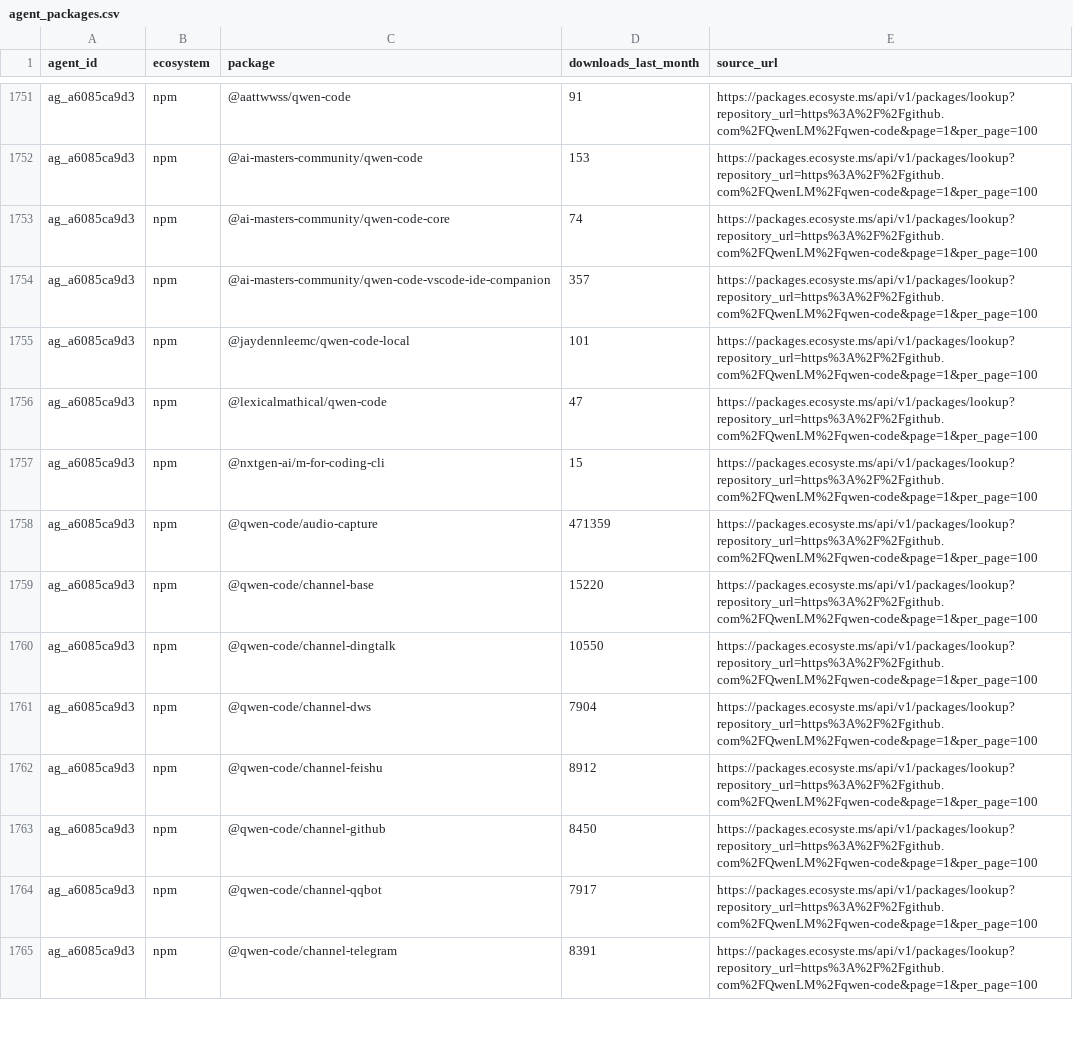
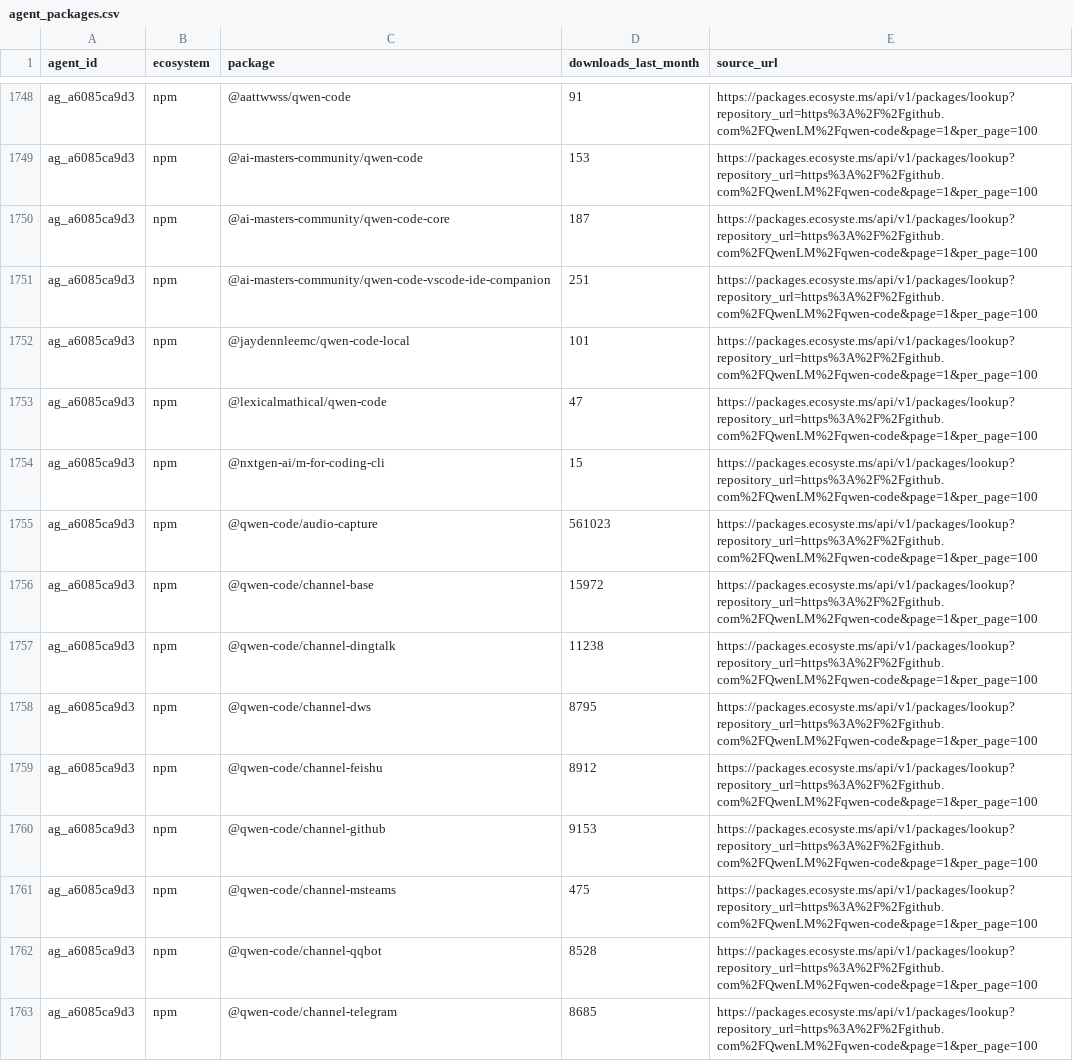
Before and after one commit to YasamanAnsari/agentarium, a CSV file: data/core/agent_packages.csv, drawn as a sheet; only a part is shown, gaps mark what is left out; the diff covers the shown part only.

```diff
--- a/data/core/agent_packages.csv
+++ b/data/core/agent_packages.csv
@@ -1752,4 +1749,4 @@ ag_a6085ca9d3,npm,@aattwwss/qwen-code,91,https://packages.ecosyste.ms/api/v1/pac
 ag_a6085ca9d3,npm,@ai-masters-community/qwen-code,153,https://packages.ecosyste.ms/api/v1/packages/lookup?repository_url=https%3A%2F%2Fgithub.com%2FQwenLM%2Fqwen-code&page=1&per_page=100
-ag_a6085ca9d3,npm,@ai-masters-community/qwen-code-core,74,https://packages.ecosyste.ms/api/v1/packages/lookup?repository_url=https%3A%2F%2Fgithub.com%2FQwenLM%2Fqwen-code&page=1&per_page=100
-ag_a6085ca9d3,npm,@ai-masters-community/qwen-code-vscode-ide-companion,357,https://packages.ecosyste.ms/api/v1/packages/lookup?repository_url=https%3A%2F%2Fgithub.com%2FQwenLM%2Fqwen-code&page=1&per_page=100
+ag_a6085ca9d3,npm,@ai-masters-community/qwen-code-core,187,https://packages.ecosyste.ms/api/v1/packages/lookup?repository_url=https%3A%2F%2Fgithub.com%2FQwenLM%2Fqwen-code&page=1&per_page=100
+ag_a6085ca9d3,npm,@ai-masters-community/qwen-code-vscode-ide-companion,251,https://packages.ecosyste.ms/api/v1/packages/lookup?repository_url=https%3A%2F%2Fgithub.com%2FQwenLM%2Fqwen-code&page=1&per_page=100
 ag_a6085ca9d3,npm,@jaydennleemc/qwen-code-local,101,https://packages.ecosyste.ms/api/v1/packages/lookup?repository_url=https%3A%2F%2Fgithub.com%2FQwenLM%2Fqwen-code&page=1&per_page=100
@@ -1757,9 +1754,10 @@ ag_a6085ca9d3,npm,@lexicalmathical/qwen-code,47,https://packages.ecosyste.ms/api
 ag_a6085ca9d3,npm,@nxtgen-ai/m-for-coding-cli,15,https://packages.ecosyste.ms/api/v1/packages/lookup?repository_url=https%3A%2F%2Fgithub.com%2FQwenLM%2Fqwen-code&page=1&per_page=100
-ag_a6085ca9d3,npm,@qwen-code/audio-capture,471359,https://packages.ecosyste.ms/api/v1/packages/lookup?repository_url=https%3A%2F%2Fgithub.com%2FQwenLM%2Fqwen-code&page=1&per_page=100
-ag_a6085ca9d3,npm,@qwen-code/channel-base,15220,https://packages.ecosyste.ms/api/v1/packages/lookup?repository_url=https%3A%2F%2Fgithub.com%2FQwenLM%2Fqwen-code&page=1&per_page=100
-ag_a6085ca9d3,npm,@qwen-code/channel-dingtalk,10550,https://packages.ecosyste.ms/api/v1/packages/lookup?repository_url=https%3A%2F%2Fgithub.com%2FQwenLM%2Fqwen-code&page=1&per_page=100
-ag_a6085ca9d3,npm,@qwen-code/channel-dws,7904,https://packages.ecosyste.ms/api/v1/packages/lookup?repository_url=https%3A%2F%2Fgithub.com%2FQwenLM%2Fqwen-code&page=1&per_page=100
+ag_a6085ca9d3,npm,@qwen-code/audio-capture,561023,https://packages.ecosyste.ms/api/v1/packages/lookup?repository_url=https%3A%2F%2Fgithub.com%2FQwenLM%2Fqwen-code&page=1&per_page=100
+ag_a6085ca9d3,npm,@qwen-code/channel-base,15972,https://packages.ecosyste.ms/api/v1/packages/lookup?repository_url=https%3A%2F%2Fgithub.com%2FQwenLM%2Fqwen-code&page=1&per_page=100
+ag_a6085ca9d3,npm,@qwen-code/channel-dingtalk,11238,https://packages.ecosyste.ms/api/v1/packages/lookup?repository_url=https%3A%2F%2Fgithub.com%2FQwenLM%2Fqwen-code&page=1&per_page=100
+ag_a6085ca9d3,npm,@qwen-code/channel-dws,8795,https://packages.ecosyste.ms/api/v1/packages/lookup?repository_url=https%3A%2F%2Fgithub.com%2FQwenLM%2Fqwen-code&page=1&per_page=100
 ag_a6085ca9d3,npm,@qwen-code/channel-feishu,8912,https://packages.ecosyste.ms/api/v1/packages/lookup?repository_url=https%3A%2F%2Fgithub.com%2FQwenLM%2Fqwen-code&page=1&per_page=100
-ag_a6085ca9d3,npm,@qwen-code/channel-github,8450,https://packages.ecosyste.ms/api/v1/packages/lookup?repository_url=https%3A%2F%2Fgithub.com%2FQwenLM%2Fqwen-code&page=1&per_page=100
-ag_a6085ca9d3,npm,@qwen-code/channel-qqbot,7917,https://packages.ecosyste.ms/api/v1/packages/lookup?repository_url=https%3A%2F%2Fgithub.com%2FQwenLM%2Fqwen-code&page=1&per_page=100
-ag_a6085ca9d3,npm,@qwen-code/channel-telegram,8391,https://packages.ecosyste.ms/api/v1/packages/lookup?repository_url=https%3A%2F%2Fgithub.com%2FQwenLM%2Fqwen-code&page=1&per_page=100
+ag_a6085ca9d3,npm,@qwen-code/channel-github,9153,https://packages.ecosyste.ms/api/v1/packages/lookup?repository_url=https%3A%2F%2Fgithub.com%2FQwenLM%2Fqwen-code&page=1&per_page=100
+ag_a6085ca9d3,npm,@qwen-code/channel-msteams,475,https://packages.ecosyste.ms/api/v1/packages/lookup?repository_url=https%3A%2F%2Fgithub.com%2FQwenLM%2Fqwen-code&page=1&per_page=100
+ag_a6085ca9d3,npm,@qwen-code/channel-qqbot,8528,https://packages.ecosyste.ms/api/v1/packages/lookup?repository_url=https%3A%2F%2Fgithub.com%2FQwenLM%2Fqwen-code&page=1&per_page=100
+ag_a6085ca9d3,npm,@qwen-code/channel-telegram,8685,https://packages.ecosyste.ms/api/v1/packages/lookup?repository_url=https%3A%2F%2Fgithub.com%2FQwenLM%2Fqwen-code&page=1&per_page=100
```
Also changed, not shown: 7 added rows, 7 removed rows and 65 edited cells elsewhere in this file, data/agent_declined.csv, data/core/agent_attributes.csv, 7 other files.
